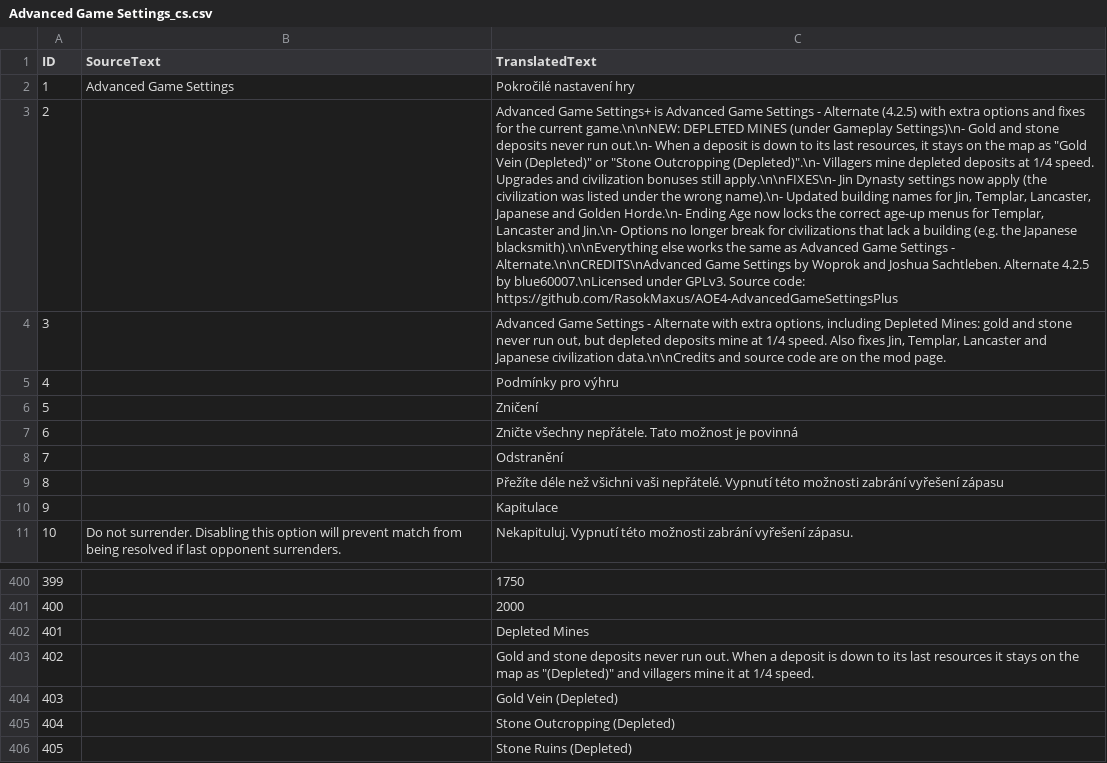
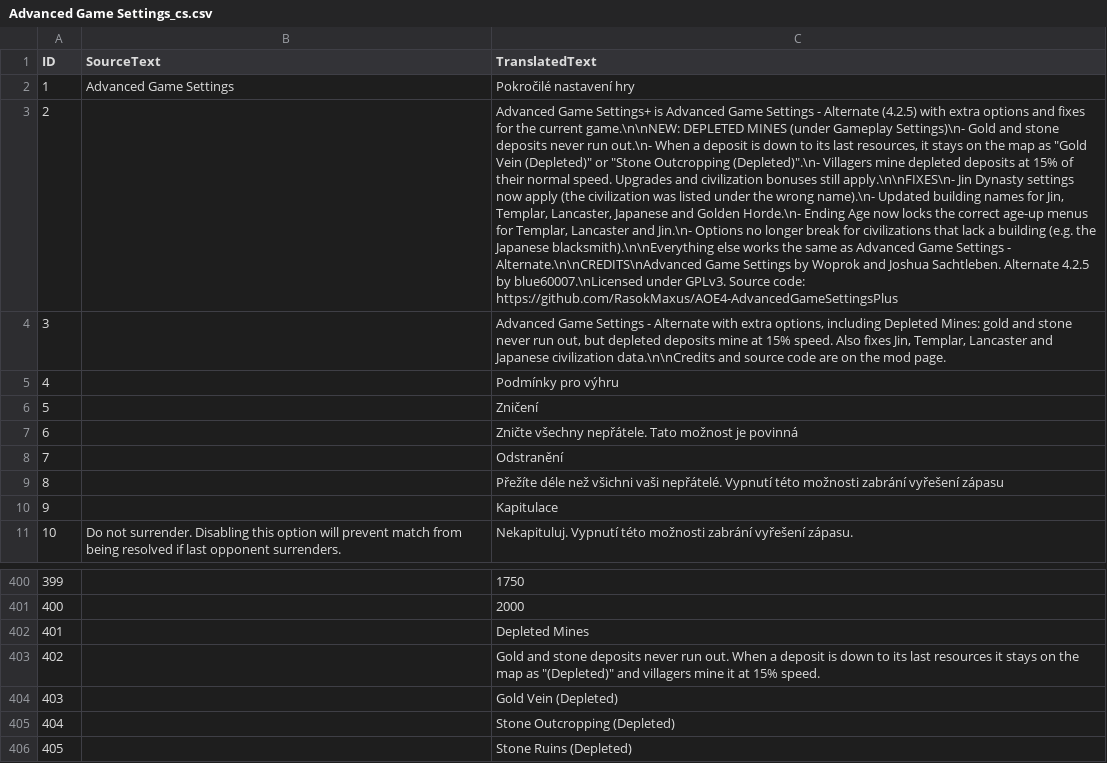
Before and after one commit to RasokMaxus/AOE4-AdvancedGameSettingsPlus, a CSV file: assets/locdb/Advanced Game Settings_cs.csv, drawn as a sheet; only a part is shown, gaps mark what is left out; the diff names each change by its address in the sheet, - before the commit and + after, or states it on an @@ line.

```diff
--- a/assets/locdb/Advanced Game Settings_cs.csv
+++ b/assets/locdb/Advanced Game Settings_cs.csv
-C3 (TranslatedText): …deposits at 1/4 speed. Upgrades…
+C3 (TranslatedText): …deposits at 15% of their normal speed. Upgrades…
-C4 (TranslatedText): …mine at 1/4 speed. Also…
+C4 (TranslatedText): …mine at 15% speed. Also…
-C403 (TranslatedText): …it at 1/4 speed.
+C403 (TranslatedText): …it at 15% speed.
```
Also changed, not shown: assets/locdb/Advanced Game Settings_en.csv, assets/locdb/Advanced Game Settings_fr.csv, 5 other files.
